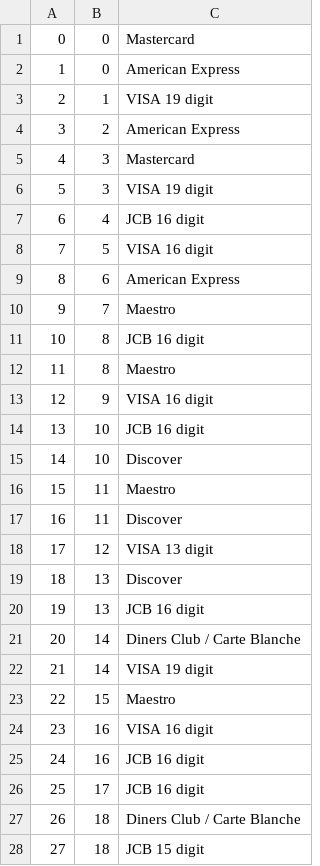
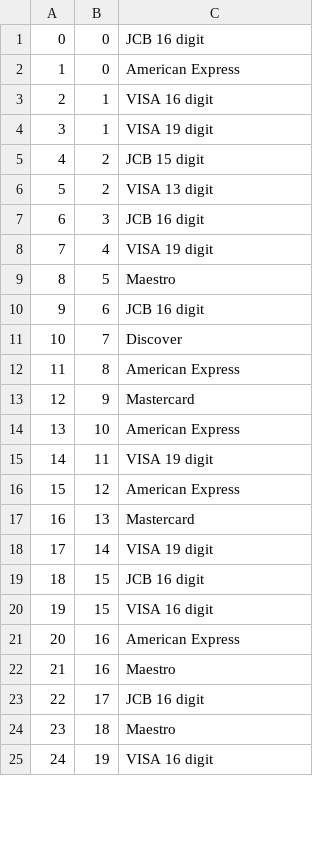
Before and after one commit to MoneyBorgs/Borgs, a CSV file: borgs-db/data/PhysicalAccounts.csv, drawn as a sheet; only a part is shown; the shorter side is filled out with more unchanged rows; removed rows and columns are numbered as before the commit, all else as after; the diff covers the shown part only; the diff names each change by its address in the sheet, - before the commit and + after, or states it on an @@ line.

```diff
--- a/borgs-db/data/PhysicalAccounts.csv
+++ b/borgs-db/data/PhysicalAccounts.csv
-C1: Mastercard
+C1: JCB 16 digit
+row 3: 2 | 1 | VISA 16 digit
@@ column A renumbered between rows 4 and 70 @@
+row 5: 4 | 2 | JCB 15 digit
-C6: American Express
+C6: VISA 13 digit
-row 5: 4 | 3 | Mastercard
-C7: VISA 19 digit
+C7: JCB 16 digit
-C8: JCB 16 digit
+C8: VISA 19 digit
-C9: VISA 16 digit
+C9: Maestro
-C10: American Express
+C10: JCB 16 digit
-C11: Maestro
+C11: Discover
-row 11: 10 | 8 | JCB 16 digit
-C12: Maestro
+C12: American Express
-C13: VISA 16 digit
+C13: Mastercard
-row 14: 13 | 10 | JCB 16 digit
-C14: Discover
+C14: American Express
-C15: Maestro
+C15: VISA 19 digit
-row 17: 16 | 11 | Discover
-C16: VISA 13 digit
+C16: American Express
-C17: Discover
+C17: Mastercard
-row 20: 19 | 13 | JCB 16 digit
-row 21: 20 | 14 | Diners Club / Carte Blanche
-C19: Maestro
+C19: JCB 16 digit
+row 20: 19 | 15 | VISA 16 digit
-C21: VISA 16 digit
+C21: American Express
-C22: JCB 16 digit
+C22: Maestro
-C24: Diners Club / Carte Blanche
+C24: Maestro
-row 28: 27 | 18 | JCB 15 digit
```
Also changed, not shown: 9 added rows, 10 removed rows and 27 edited cells elsewhere in this file, borgs-db/data/Logins.csv, borgs-db/data/TransactionsCategories.csv, 2 other files.
